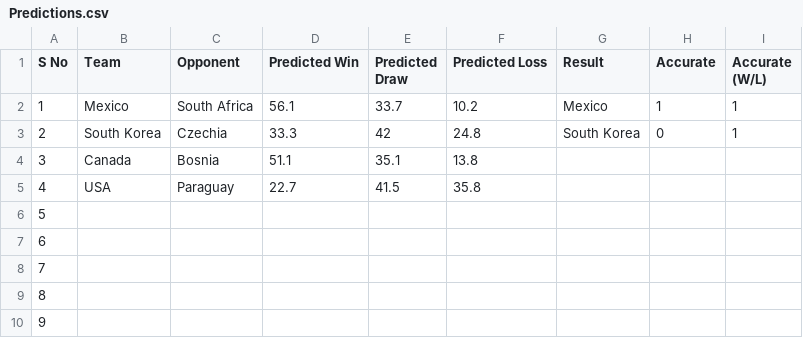
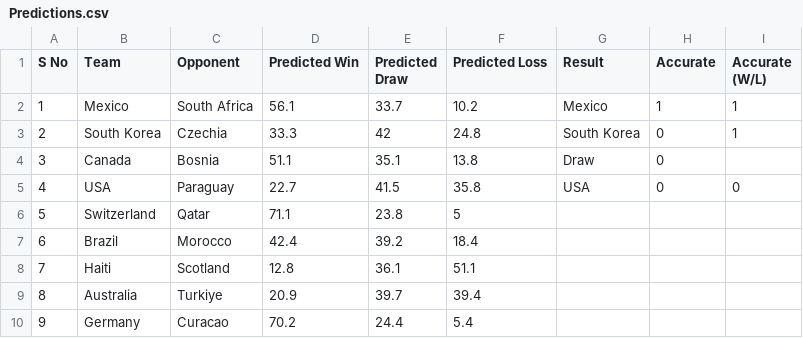
Before and after one commit to puranjayh/hmm-world-cup, a CSV file: Live Test/Predictions.csv, drawn as a sheet; only a part is shown; the diff covers the shown part only.

Commit message:
Predictions done till16 June

```diff
--- a/Live Test/Predictions.csv
+++ b/Live Test/Predictions.csv
@@ -3,8 +3,8 @@
 2,South Korea,Czechia,33.3,42,24.8,South Korea,0,1
-3,Canada,Bosnia,51.1,35.1,13.8,,,
-4,USA,Paraguay,22.7,41.5,35.8,,,
-5,,,,,,,,
-6,,,,,,,,
-7,,,,,,,,
-8,,,,,,,,
-9,,,,,,,,
+3,Canada,Bosnia,51.1,35.1,13.8,Draw,0,
+4,USA,Paraguay,22.7,41.5,35.8,USA,0,0
+5,Switzerland,Qatar,71.1,23.8,5,,,
+6,Brazil,Morocco,42.4,39.2,18.4,,,
+7,Haiti,Scotland,12.8,36.1,51.1,,,
+8,Australia,Turkiye,20.9,39.7,39.4,,,
+9,Germany,Curacao,70.2,24.4,5.4,,,
```
Also changed, not shown: 35 edited cells elsewhere in this file.
